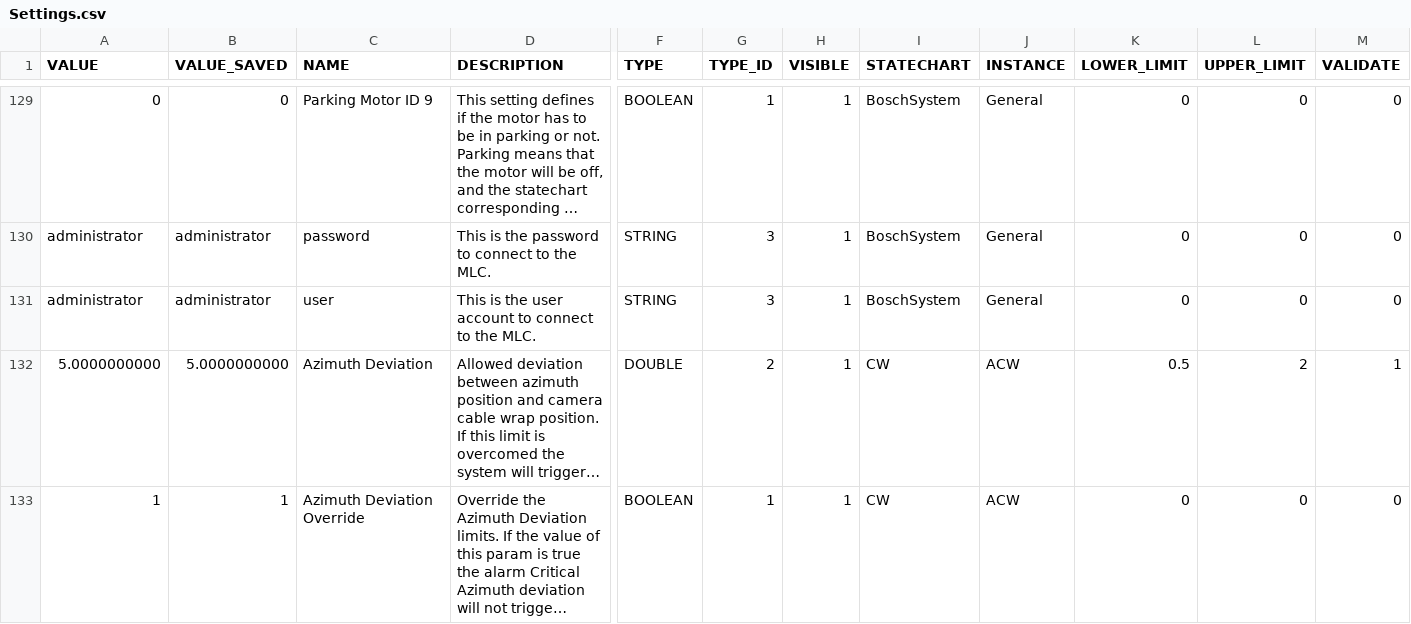
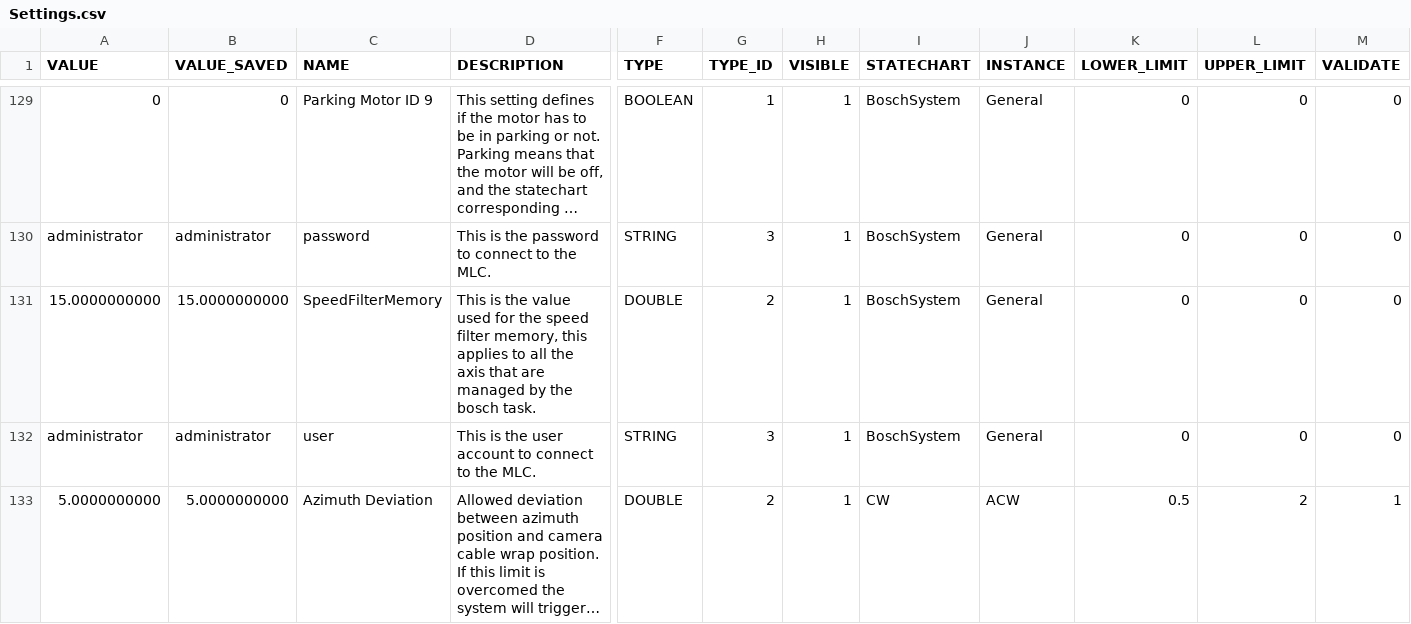
Before and after one commit to lsst-ts/ts_llconfig_mtcs, a CSV file: MTMount/Settings.csv, drawn as a sheet; only a part is shown, gaps mark what is left out; the shorter side is filled out with more unchanged rows; long unchanged cells end in …; rows hold the shown columns only; the diff names each change by its address in the sheet, - before the commit and + after, or states it on an @@ line.

Commit message:
Files committed automatically by /home/lsst/LSST/mariadb-docker/settingsBackupCommit.sh script.

```diff
--- a/MTMount/Settings.csv
+++ b/MTMount/Settings.csv
+row 131: 15.0000000000 | 15.0000000000 | SpeedFilterMemory | This is the value used for the speed filter memory, this applies to all the axis that are managed by the bosch task. | DOUBLE | 2 | 1 | BoschSystem | General | 0 | 0 | 0
```
